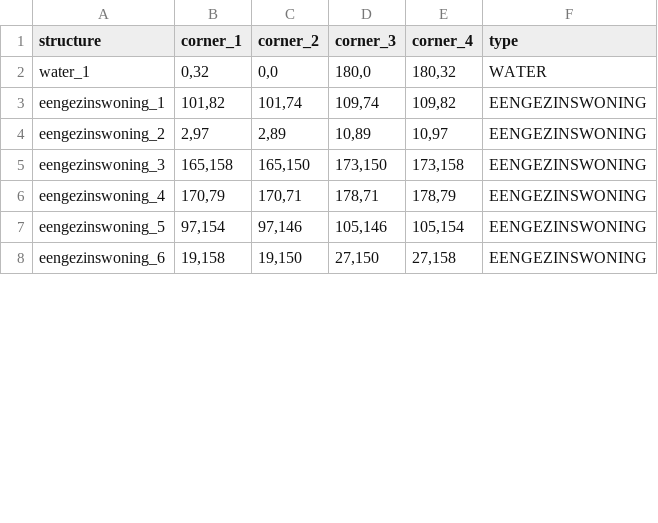
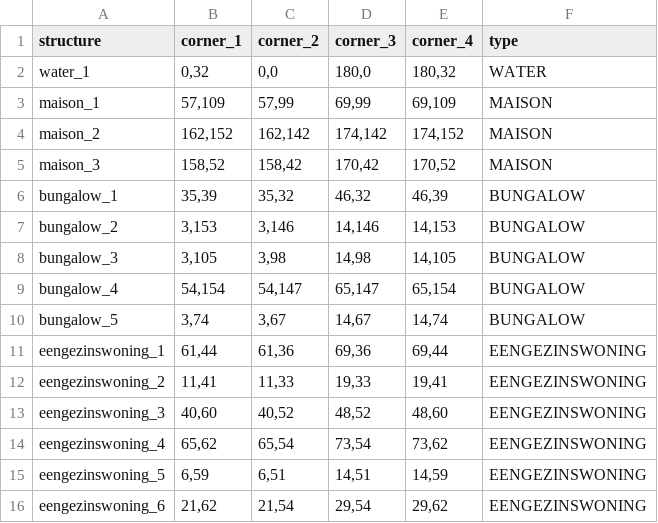
Before and after one commit to zoebreed/Amstelhaege, a CSV file: results/output.csv, drawn as a sheet; only a part is shown; the diff covers the shown part only.

```diff
--- a/results/output.csv
+++ b/results/output.csv
@@ -2,7 +2,15 @@ structure,corner_1,corner_2,corner_3,corner_4,type
 water_1,"0,32","0,0","180,0","180,32",WATER
-eengezinswoning_1,"101,82","101,74","109,74","109,82",EENGEZINSWONING
-eengezinswoning_2,"2,97","2,89","10,89","10,97",EENGEZINSWONING
-eengezinswoning_3,"165,158","165,150","173,150","173,158",EENGEZINSWONING
-eengezinswoning_4,"170,79","170,71","178,71","178,79",EENGEZINSWONING
-eengezinswoning_5,"97,154","97,146","105,146","105,154",EENGEZINSWONING
-eengezinswoning_6,"19,158","19,150","27,150","27,158",EENGEZINSWONING
+maison_1,"57,109","57,99","69,99","69,109",MAISON
+maison_2,"162,152","162,142","174,142","174,152",MAISON
+maison_3,"158,52","158,42","170,42","170,52",MAISON
+bungalow_1,"35,39","35,32","46,32","46,39",BUNGALOW
+bungalow_2,"3,153","3,146","14,146","14,153",BUNGALOW
+bungalow_3,"3,105","3,98","14,98","14,105",BUNGALOW
+bungalow_4,"54,154","54,147","65,147","65,154",BUNGALOW
+bungalow_5,"3,74","3,67","14,67","14,74",BUNGALOW
+eengezinswoning_1,"61,44","61,36","69,36","69,44",EENGEZINSWONING
+eengezinswoning_2,"11,41","11,33","19,33","19,41",EENGEZINSWONING
+eengezinswoning_3,"40,60","40,52","48,52","48,60",EENGEZINSWONING
+eengezinswoning_4,"65,62","65,54","73,54","73,62",EENGEZINSWONING
+eengezinswoning_5,"6,59","6,51","14,51","14,59",EENGEZINSWONING
+eengezinswoning_6,"21,62","21,54","29,54","29,62",EENGEZINSWONING
```
Also changed, not shown: 8 removed rows and 25 edited cells elsewhere in this file, 3 other files.
